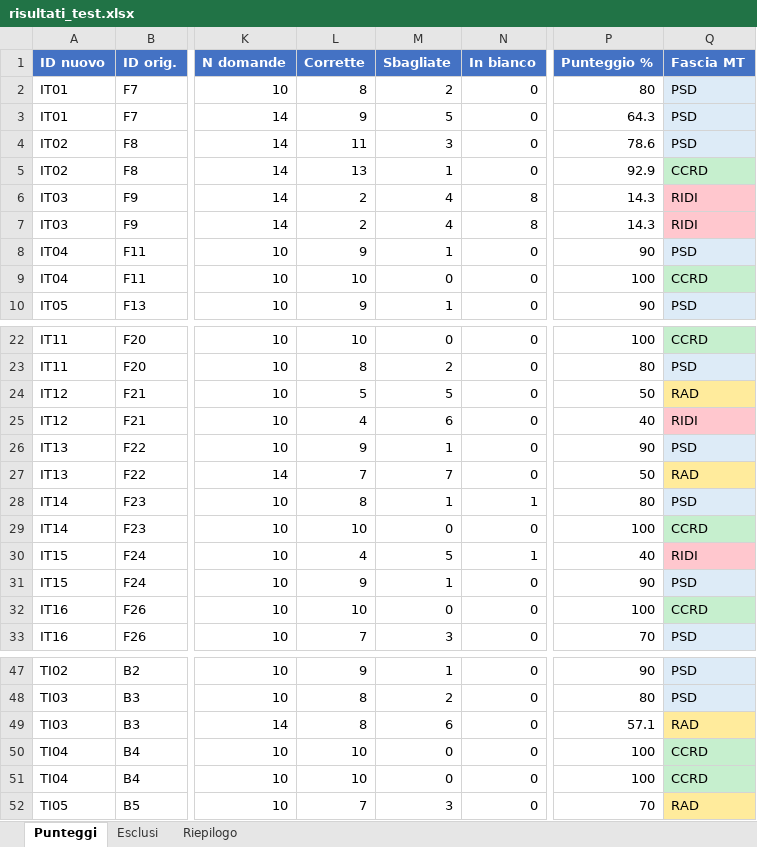
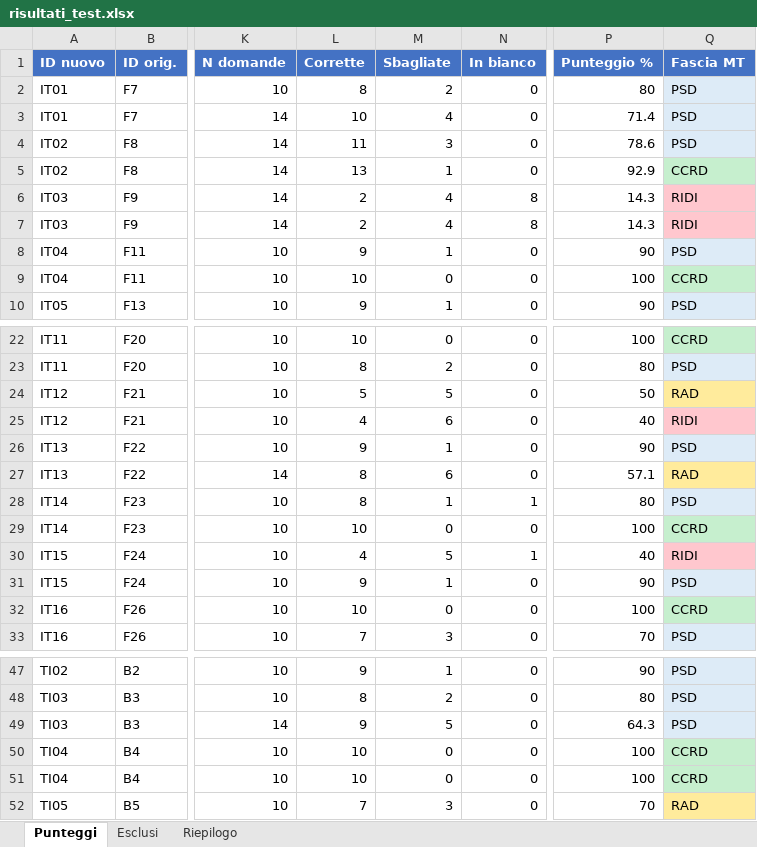
Before and after one commit to abiliaorg/Favola, an Excel workbook: study/risultati_test.xlsx, sheet Punteggi, drawn as a sheet; only a part is shown, gaps mark what is left out; values as stored, in another font and other column widths than the file's, no borders; the diff names each change by its address in the sheet, - before the commit and + after, or states it on an @@ line.

```diff
--- a/study/risultati_test.xlsx (sheet Punteggi)
+++ b/study/risultati_test.xlsx (sheet Punteggi)
-L3 (Corrette): 9
+L3 (Corrette): 10
-M3 (Sbagliate): 5
+M3 (Sbagliate): 4
-P3 (Punteggio %): 64.3
+P3 (Punteggio %): 71.4
-L27 (Corrette): 7
+L27 (Corrette): 8
-M27 (Sbagliate): 7
+M27 (Sbagliate): 6
-P27 (Punteggio %): 50
+P27 (Punteggio %): 57.1
-L49 (Corrette): 8
+L49 (Corrette): 9
-M49 (Sbagliate): 6
+M49 (Sbagliate): 5
-P49 (Punteggio %): 57.1
+P49 (Punteggio %): 64.3
-Q49 (Fascia MT): RAD
+Q49 (Fascia MT): PSD
-Q49 fill: #FFEB9C
+Q49 fill: #DDEBF7
```
Also changed, not shown: sheet Riepilogo, 13 other files.
